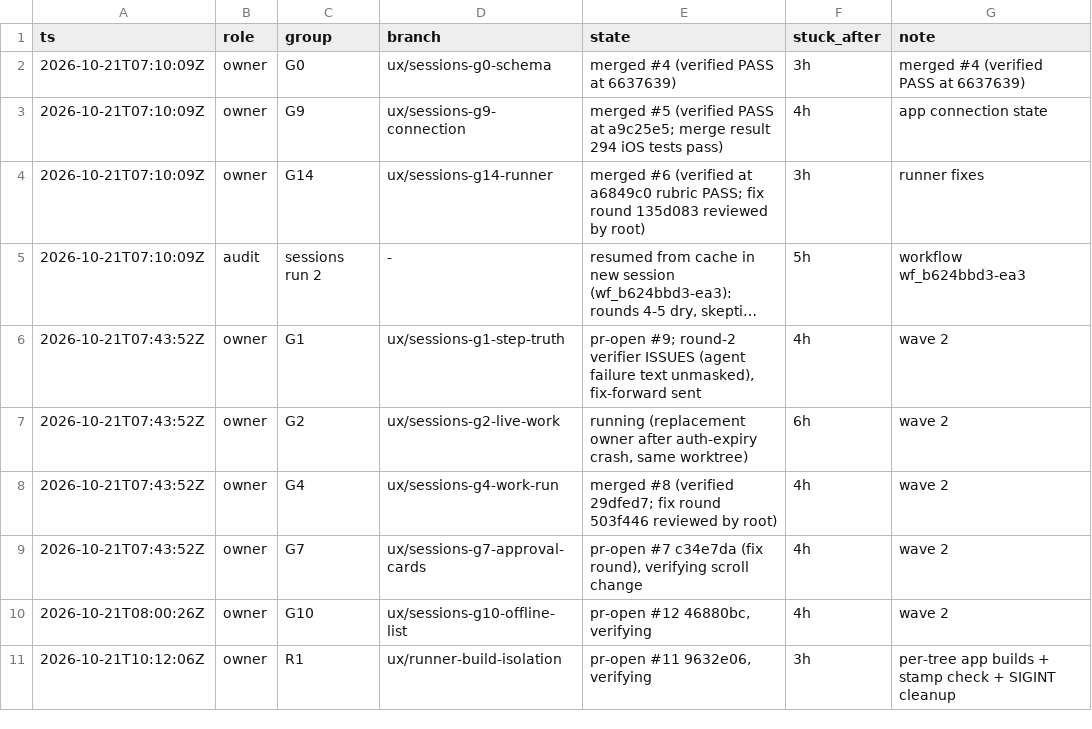
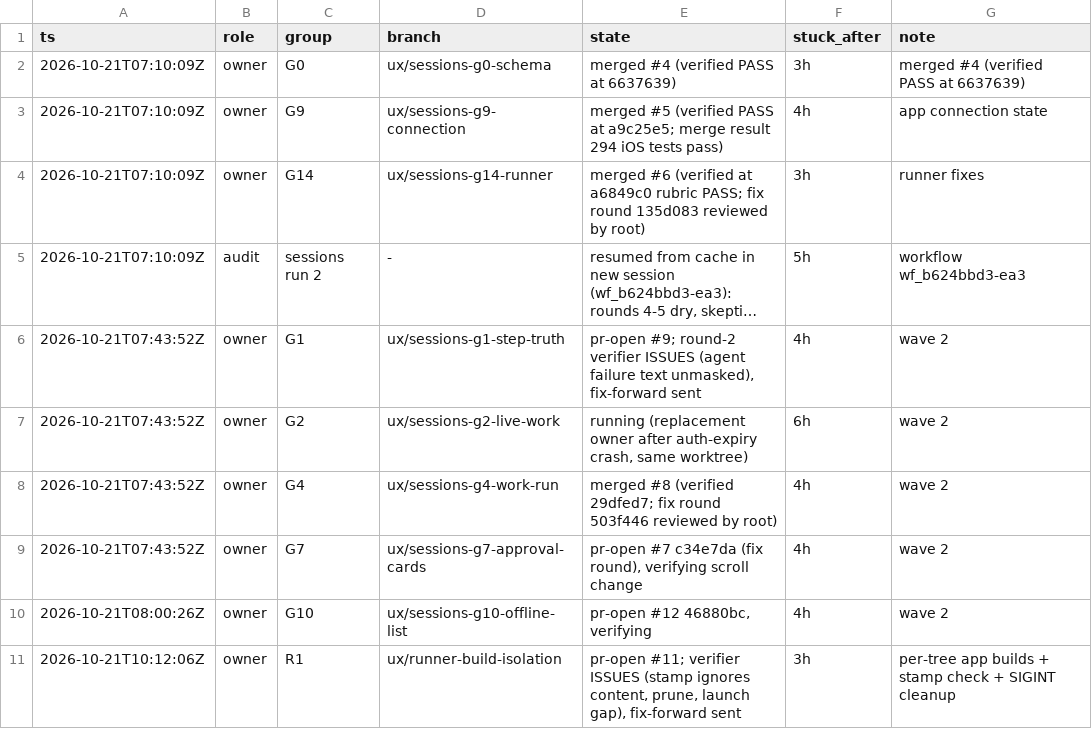
Before and after one commit to IamP5/claudio-bot, a TSV file: docs/ux-program/agents.tsv, drawn as a sheet; long unchanged cells end in ….

```diff
--- a/docs/ux-program/agents.tsv
+++ b/docs/ux-program/agents.tsv
@@ -10,2 +10,2 @@ ts	role	group	branch	state	stuck_after	note
 2026-10-21T08:00:26Z	owner	G10	ux/sessions-g10-offline-list	pr-open #12 46880bc, verifying	4h	wave 2
-2026-10-21T10:12:06Z	owner	R1	ux/runner-build-isolation	pr-open #11 9632e06, verifying	3h	per-tree app builds + stamp check + SIGINT cleanup
+2026-10-21T10:12:06Z	owner	R1	ux/runner-build-isolation	pr-open #11; verifier ISSUES (stamp ignores content, prune, launch gap), fix-forward sent	3h	per-tree app builds + stamp check + SIGINT cleanup
```
